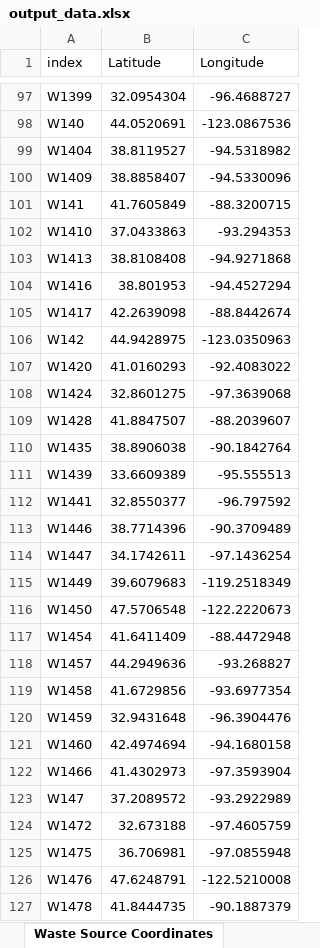
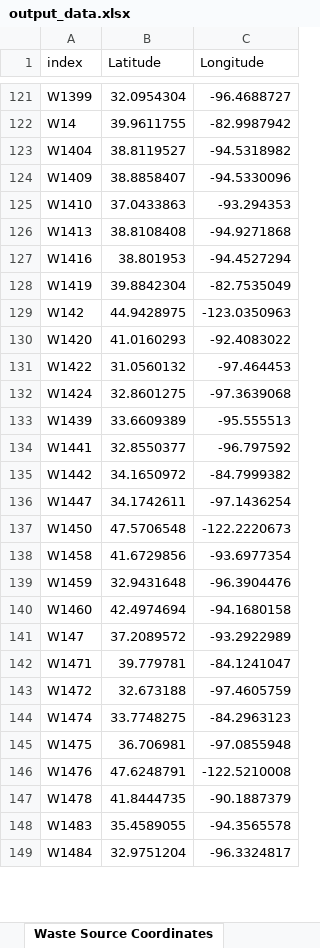
Before and after one commit to apurbasaha398/ewaste, an Excel workbook: artifacts/output_data.xlsx, sheet Waste Source Coordinates, drawn as a sheet; only a part is shown, gaps mark what is left out; the shorter side is filled out with more unchanged rows; values as stored, in another font and other column widths than the file's, no borders; removed rows and columns are numbered as before the commit, all else as after; the diff covers the shown part only; the diff names each change by its address in the sheet, - before the commit and + after, or states it on an @@ line.

```diff
--- a/artifacts/output_data.xlsx (sheet Waste Source Coordinates)
+++ b/artifacts/output_data.xlsx (sheet Waste Source Coordinates)
-row 98: W140 | 44.0520691 | -123.0867536
+row 122: W14 | 39.9611755 | -82.9987942
-row 101: W141 | 41.7605849 | -88.3200715
-row 105: W1417 | 42.2639098 | -88.8442674
+row 128: W1419 | 39.8842304 | -82.7535049
+row 131: W1422 | 31.0560132 | -97.464453
-row 109: W1428 | 41.8847507 | -88.2039607
-row 110: W1435 | 38.8906038 | -90.1842764
-row 113: W1446 | 38.7714396 | -90.3709489
+row 135: W1442 | 34.1650972 | -84.7999382
-row 115: W1449 | 39.6079683 | -119.2518349
-row 117: W1454 | 41.6411409 | -88.4472948
-row 118: W1457 | 44.2949636 | -93.268827
-row 122: W1466 | 41.4302973 | -97.3593904
+row 142: W1471 | 39.779781 | -84.1241047
+row 144: W1474 | 33.7748275 | -84.2963123
```
Also changed, not shown: 181 added rows and 116 removed rows elsewhere in this sheet, sheet Waste supplier to shredder, sheet Waste-Shredder coordinates, sheet Shredder to oxide producer, sheet Shredder OC record, sheet Shredder TC record, sheet Shredder Locations, 18 more sheets, 1 other file.
